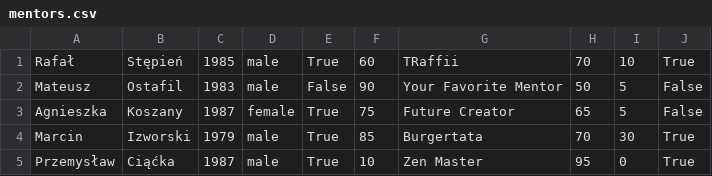
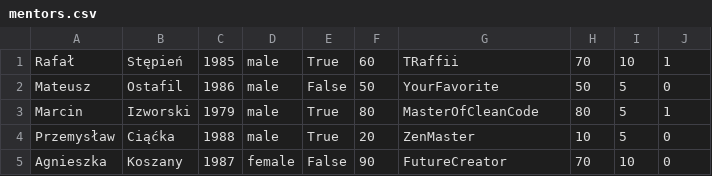
Before and after one commit to Jakubwlodarczyk/python-a-mentor-s-life-in-an-oo-way-fork-in-eye, a CSV file: data/mentors.csv, drawn as a sheet.

Commit message:
Changed sweets from True and False to 1 and 0

```diff
--- a/data/mentors.csv
+++ b/data/mentors.csv
@@ -1,5 +1,5 @@
-Rafał, Stępień, 1985, male, True, 60, TRaffii, 70, 10, True
-Mateusz, Ostafil, 1983, male, False, 90, Your Favorite Mentor, 50, 5, False
-Agnieszka, Koszany, 1987 , female, True, 75, Future Creator, 65, 5, False
-Marcin, Izworski, 1979, male, True, 85, Burgertata, 70, 30, True
-Przemysław, Ciąćka, 1987, male, True, 10, Zen Master, 95, 0, True
+Rafał, Stępień, 1985, male, True, 60, TRaffii, 70, 10, 1
+Mateusz, Ostafil, 1986, male, False, 50, YourFavorite, 50, 5, 0
+Marcin, Izworski, 1979, male, True, 80, MasterOfCleanCode, 80, 5, 1
+Przemysław, Ciąćka, 1988, male, True, 20, ZenMaster, 10, 5, 0
+Agnieszka, Koszany, 1987, female, False, 90, FutureCreator, 70, 10, 0
```
